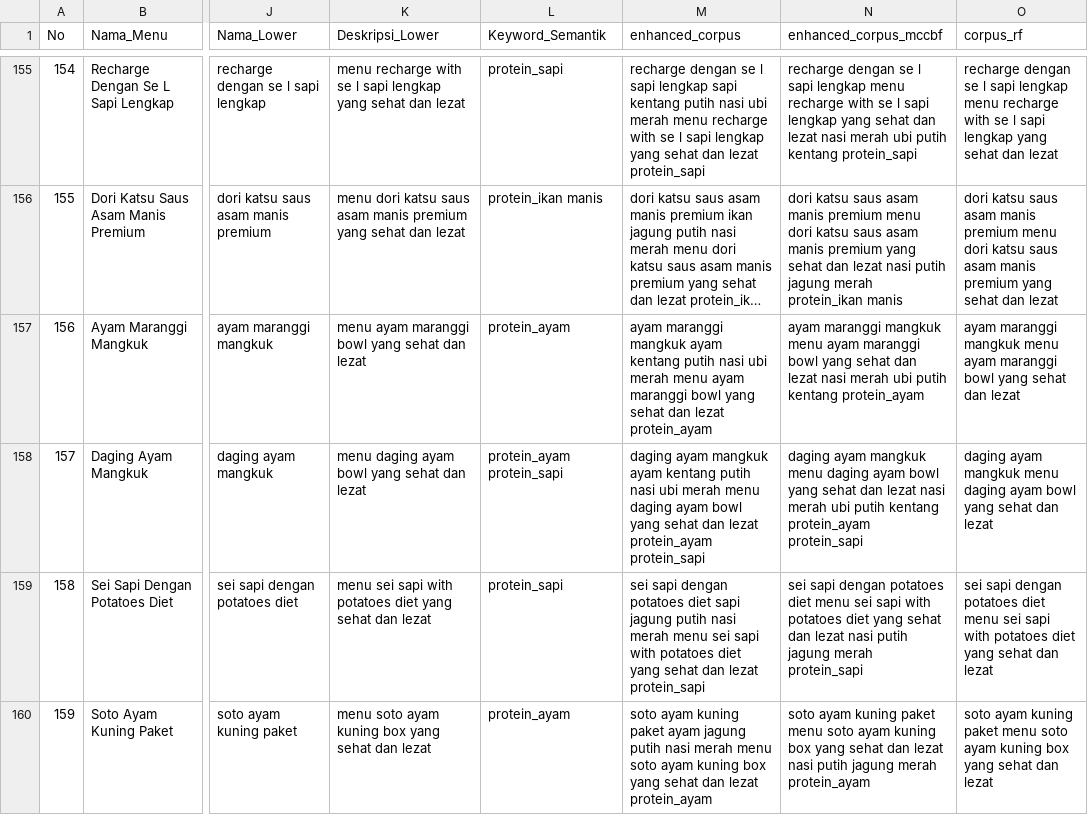
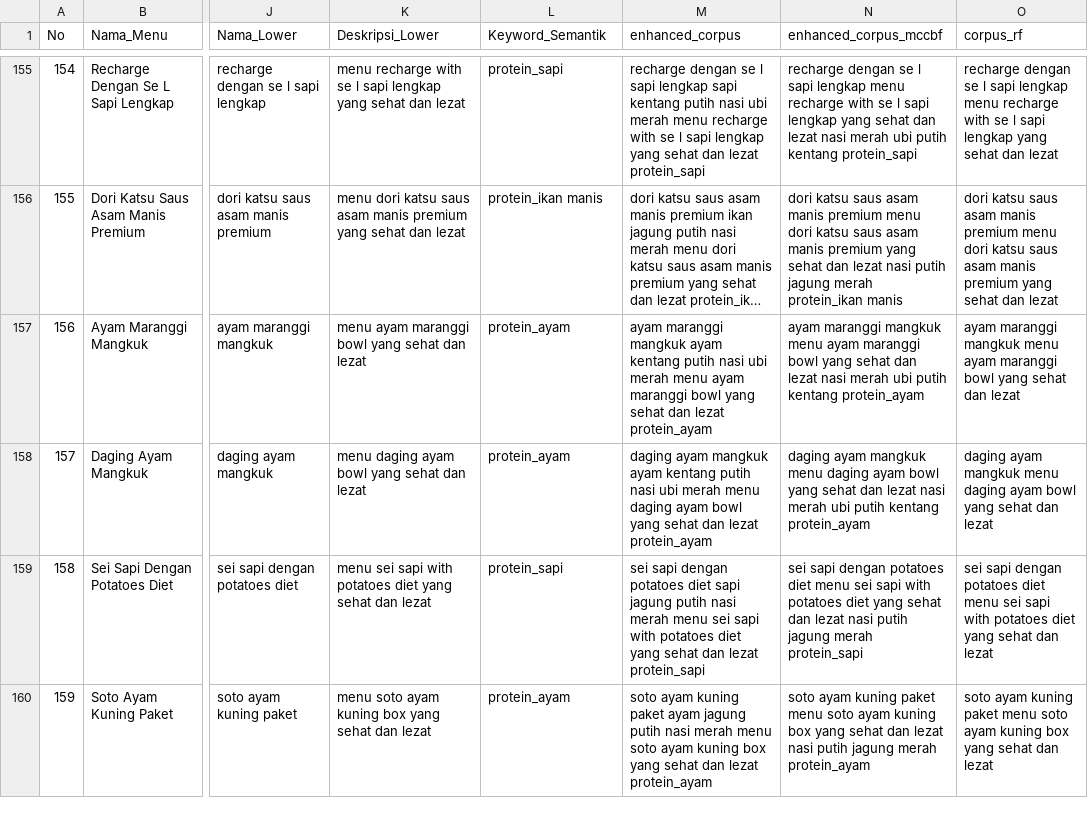
Before and after one commit to serevinaash/sistemrekomendasihybrid, a CSV file: dataset/dataset450_indonesia.csv, drawn as a sheet; only a part is shown, gaps mark what is left out; long unchanged cells end in …; the diff covers the shown part only; the diff names each change by its address in the sheet, - before the commit and + after, or states it on an @@ line.

```diff
--- a/dataset/dataset450_indonesia.csv
+++ b/dataset/dataset450_indonesia.csv
-L158 (Keyword_Semantik): protein_ayam protein_sapi
+L158 (Keyword_Semantik): protein_ayam
-M158 (enhanced_corpus): …lezat protein_ayam protein_sapi
+M158 (enhanced_corpus): …lezat protein_ayam
-N158 (enhanced_corpus_mccbf): …kentang protein_ayam protein_sapi
+N158 (enhanced_corpus_mccbf): …kentang protein_ayam
```
Also changed, not shown: 1 added row, 1 removed row and 40 edited cells elsewhere in this file, hybrid/70_30/classification_report.csv, hybrid/70_30/metrics_summary.csv, 19 other files.
